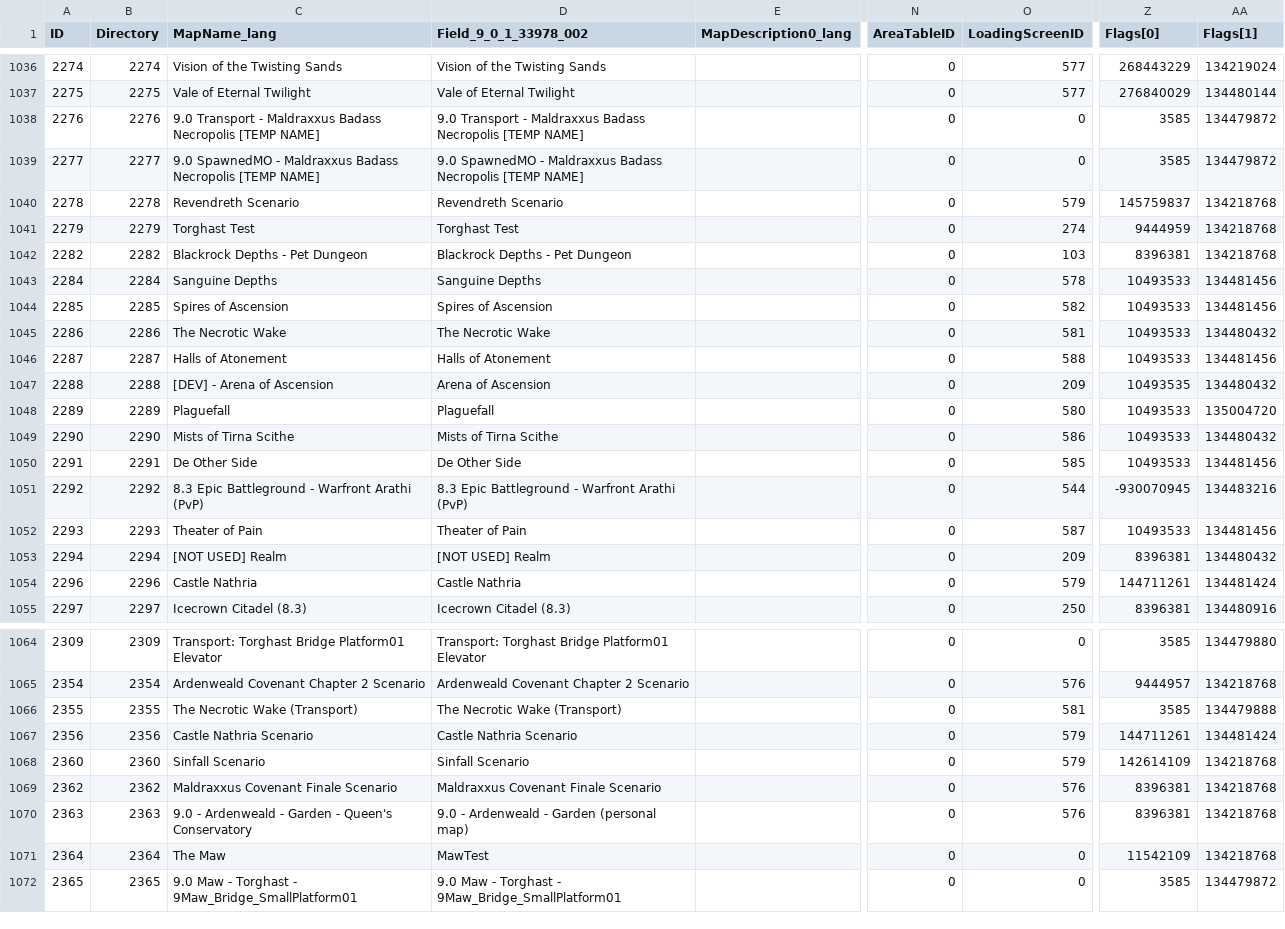
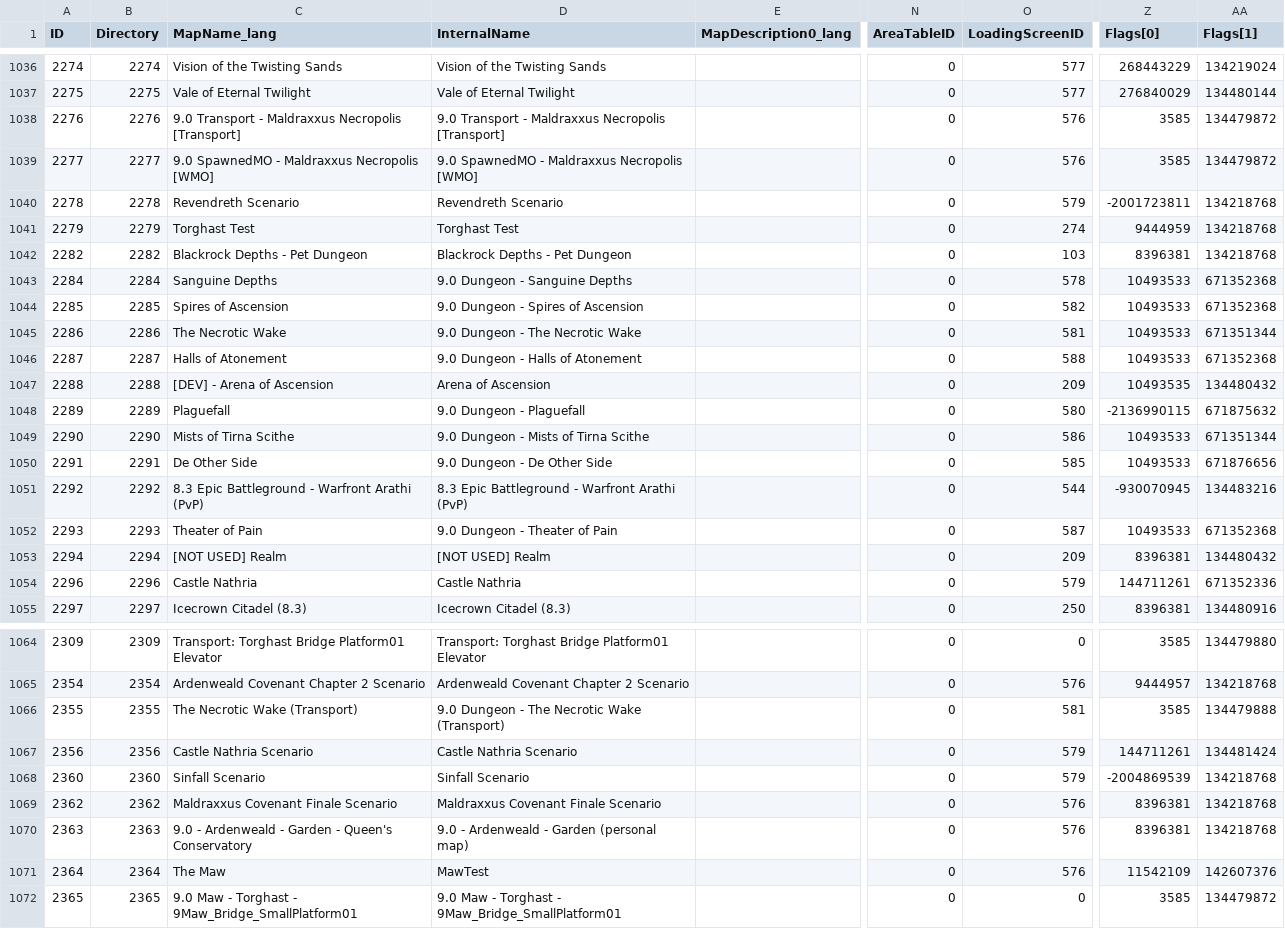
Before and after one commit to LetsTimeIt/DungeonTools, a CSV file: python/combatLogReader/map.csv, drawn as a sheet; only a part is shown, gaps mark what is left out; the diff covers the shown part only; the diff names each change by its address in the sheet, - before the commit and + after, or states it on an @@ line.

```diff
--- a/python/combatLogReader/map.csv
+++ b/python/combatLogReader/map.csv
-D1: Field_9_0_1_33978_002
+D1: InternalName
-C1038 (MapName_lang): …- Maldraxxus Badass Necropolis [TEMP NAME]
+C1038 (MapName_lang): …- Maldraxxus Necropolis [Transport]
-D1038 (InternalName): …- Maldraxxus Badass Necropolis [TEMP NAME]
+D1038 (InternalName): …- Maldraxxus Necropolis [Transport]
-O1038:O1039 (LoadingScreenID): 0
+O1038:O1039 (LoadingScreenID): 576
-C1039 (MapName_lang): …- Maldraxxus Badass Necropolis [TEMP NAME]
+C1039 (MapName_lang): …- Maldraxxus Necropolis [WMO]
-D1039 (InternalName): …- Maldraxxus Badass Necropolis [TEMP NAME]
+D1039 (InternalName): …- Maldraxxus Necropolis [WMO]
-Z1040 (Flags[0]): 145759837
+Z1040 (Flags[0]): -2001723811
-D1043 (InternalName): Sanguine Depths
+D1043 (InternalName): 9.0 Dungeon - Sanguine Depths
-AA1043:AA1044 (Flags[1]): 134481456
+AA1043:AA1044 (Flags[1]): 671352368
-D1044 (InternalName): Spires of Ascension
+D1044 (InternalName): 9.0 Dungeon - Spires of Ascension
-D1045 (InternalName): The Necrotic Wake
+D1045 (InternalName): 9.0 Dungeon - The Necrotic Wake
-AA1045 (Flags[1]): 134480432
+AA1045 (Flags[1]): 671351344
-D1046 (InternalName): Halls of Atonement
+D1046 (InternalName): 9.0 Dungeon - Halls of Atonement
-AA1046 (Flags[1]): 134481456
+AA1046 (Flags[1]): 671352368
-D1048 (InternalName): Plaguefall
+D1048 (InternalName): 9.0 Dungeon - Plaguefall
-Z1048 (Flags[0]): 10493533
+Z1048 (Flags[0]): -2136990115
-AA1048 (Flags[1]): 135004720
+AA1048 (Flags[1]): 671875632
-D1049 (InternalName): Mists of Tirna Scithe
+D1049 (InternalName): 9.0 Dungeon - Mists of Tirna Scithe
-AA1049 (Flags[1]): 134480432
+AA1049 (Flags[1]): 671351344
-D1050 (InternalName): De Other Side
+D1050 (InternalName): 9.0 Dungeon - De Other Side
-AA1050 (Flags[1]): 134481456
+AA1050 (Flags[1]): 671876656
-D1052 (InternalName): Theater of Pain
+D1052 (InternalName): 9.0 Dungeon - Theater of Pain
-AA1052 (Flags[1]): 134481456
+AA1052 (Flags[1]): 671352368
-AA1054 (Flags[1]): 134481424
+AA1054 (Flags[1]): 671352336
-D1066 (InternalName): The Necrotic Wake (Transport)
+D1066 (InternalName): 9.0 Dungeon - The Necrotic Wake (Transport)
-Z1068 (Flags[0]): 142614109
+Z1068 (Flags[0]): -2004869539
-O1071 (LoadingScreenID): 0
+O1071 (LoadingScreenID): 576
-AA1071 (Flags[1]): 134218768
+AA1071 (Flags[1]): 142607376
```
Also changed, not shown: 24 edited cells elsewhere in this file, python/combatLogReader/journalencounter.csv, 5 other files.
